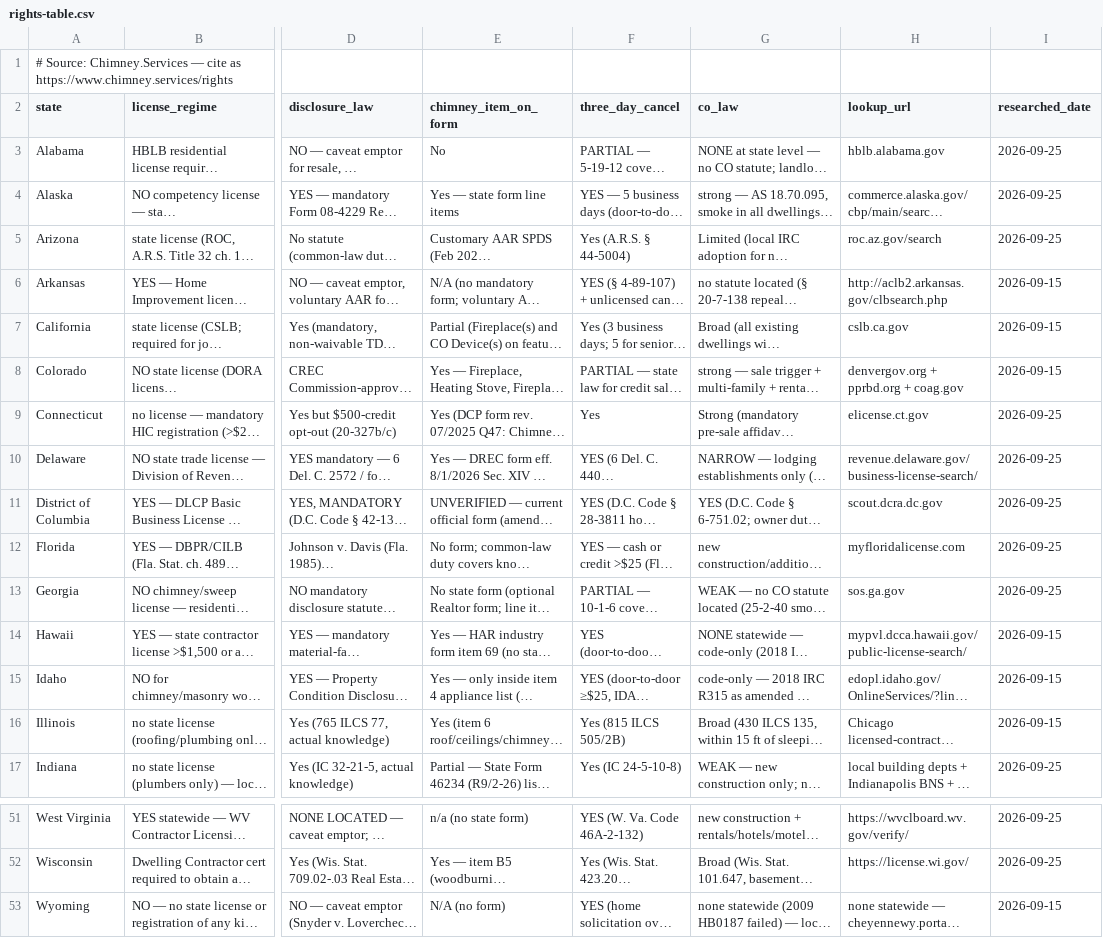
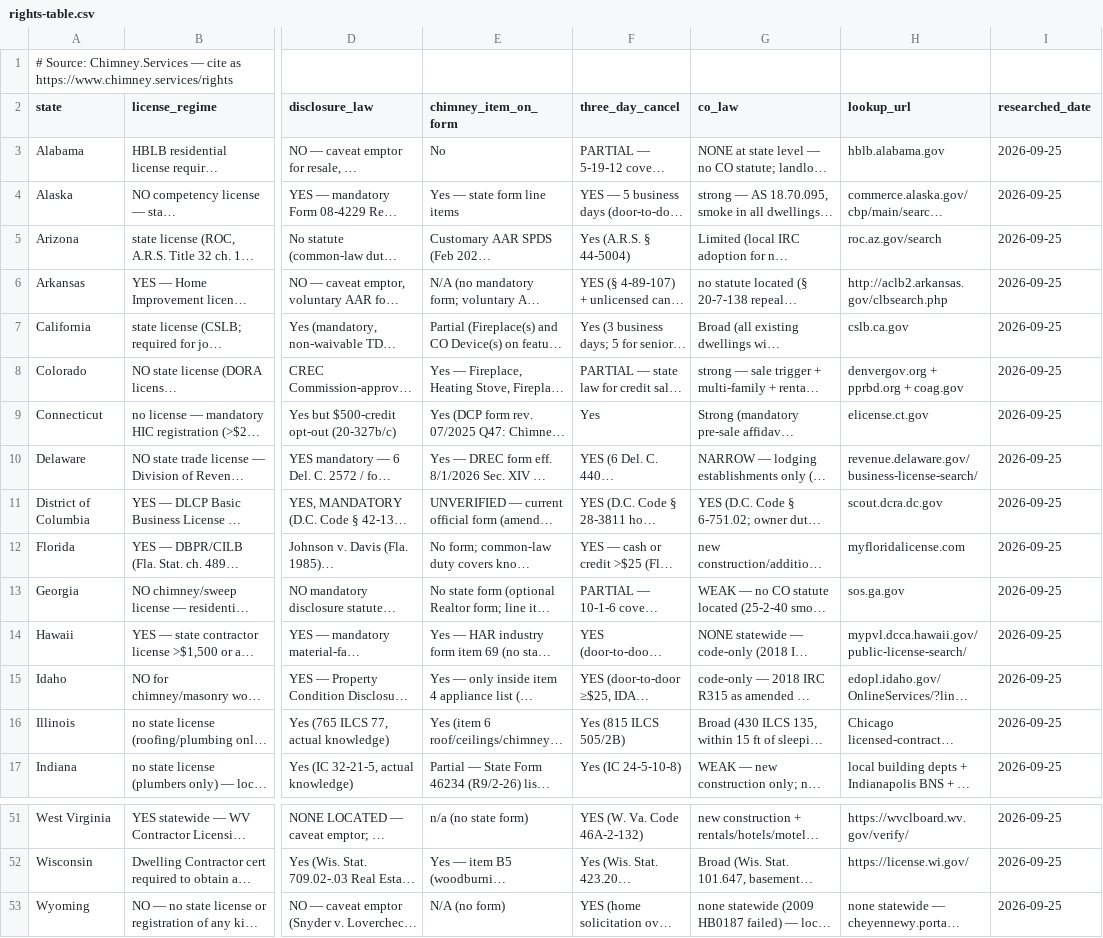
Before and after one commit to fullyeqpd/chimney-services, a CSV file: public/data/rights-table.csv, drawn as a sheet; only a part is shown, gaps mark what is left out; long unchanged cells end in …; the diff covers the shown part only; the diff names each change by its address in the sheet, - before the commit and + after, or states it on an @@ line.

```diff
--- a/public/data/rights-table.csv
+++ b/public/data/rights-table.csv
-I6:I8 (researched_date): 2026-09-15
+I6:I8 (researched_date): 2026-09-25
-I14:I16 (researched_date): 2026-09-15
+I14:I16 (researched_date): 2026-09-25
-I53 (researched_date): 2026-09-15
+I53 (researched_date): 2026-09-25
```
Also changed, not shown: 12 edited cells elsewhere in this file, 21 other files.
